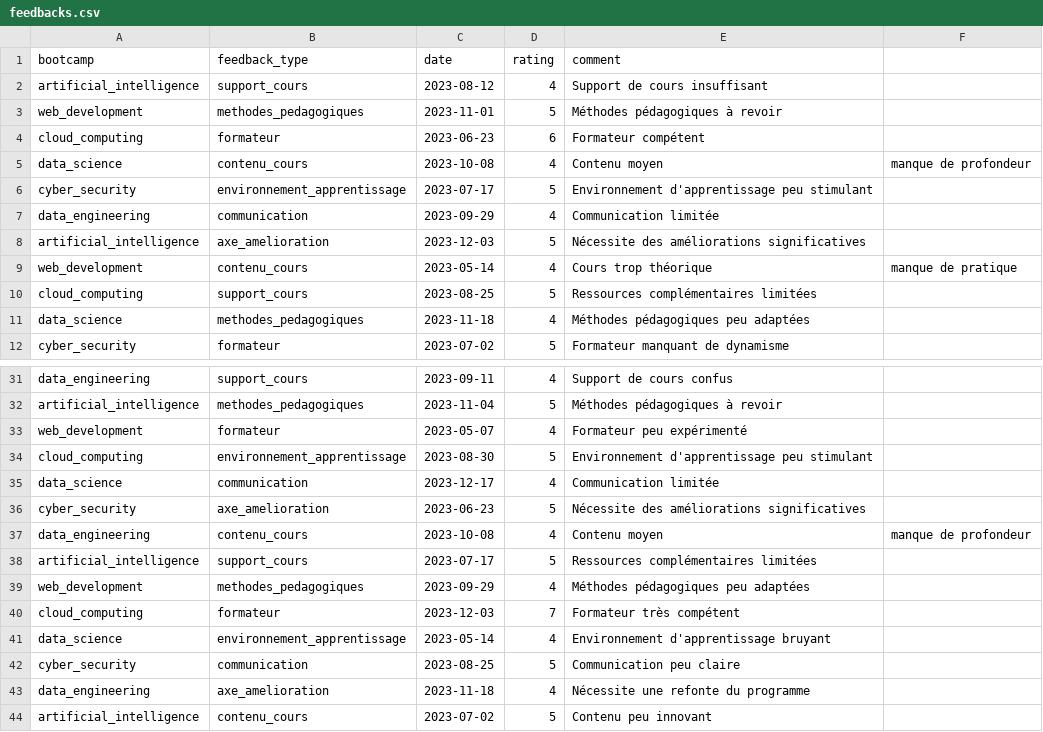
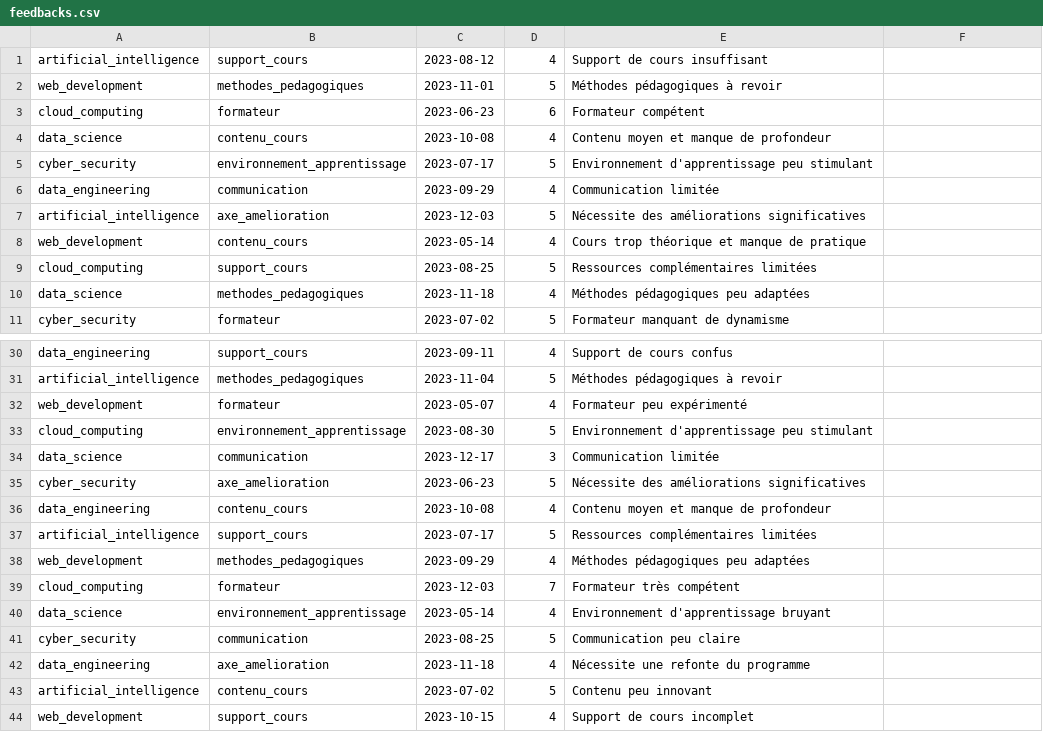
Before and after one commit to IlyesPyDE/lepont_feedback, a CSV file: feedbacks.csv, drawn as a sheet; only a part is shown, gaps mark what is left out; the shorter side is filled out with more unchanged rows.

Commit message:
update feedbacks.csv

```diff
--- a/feedbacks.csv
+++ b/feedbacks.csv
@@ -1,2 +1 @@
-bootcamp,feedback_type,date,rating,comment
 artificial_intelligence,support_cours,2023-08-12,4,Support de cours insuffisant
@@ -4,3 +3,3 @@ web_development,methodes_pedagogiques,2023-11-01,5,Méthodes pédagogiques à re
 cloud_computing,formateur,2023-06-23,6,Formateur compétent
-data_science,contenu_cours,2023-10-08,4,Contenu moyen, manque de profondeur
+data_science,contenu_cours,2023-10-08,4,Contenu moyen et manque de profondeur
 cyber_security,environnement_apprentissage,2023-07-17,5,Environnement d'apprentissage peu stimulant
@@ -8,3 +7,3 @@ data_engineering,communication,2023-09-29,4,Communication limitée
 artificial_intelligence,axe_amelioration,2023-12-03,5,Nécessite des améliorations significatives
-web_development,contenu_cours,2023-05-14,4,Cours trop théorique, manque de pratique
+web_development,contenu_cours,2023-05-14,4,Cours trop théorique et manque de pratique
 cloud_computing,support_cours,2023-08-25,5,Ressources complémentaires limitées
@@ -34,5 +33,5 @@ web_development,formateur,2023-05-07,4,Formateur peu expérimenté
 cloud_computing,environnement_apprentissage,2023-08-30,5,Environnement d'apprentissage peu stimulant
-data_science,communication,2023-12-17,4,Communication limitée
+data_science,communication,2023-12-17,3,Communication limitée
 cyber_security,axe_amelioration,2023-06-23,5,Nécessite des améliorations significatives
-data_engineering,contenu_cours,2023-10-08,4,Contenu moyen, manque de profondeur
+data_engineering,contenu_cours,2023-10-08,4,Contenu moyen et manque de profondeur
 artificial_intelligence,support_cours,2023-07-17,5,Ressources complémentaires limitées
```
Also changed, not shown: 1 other file.
